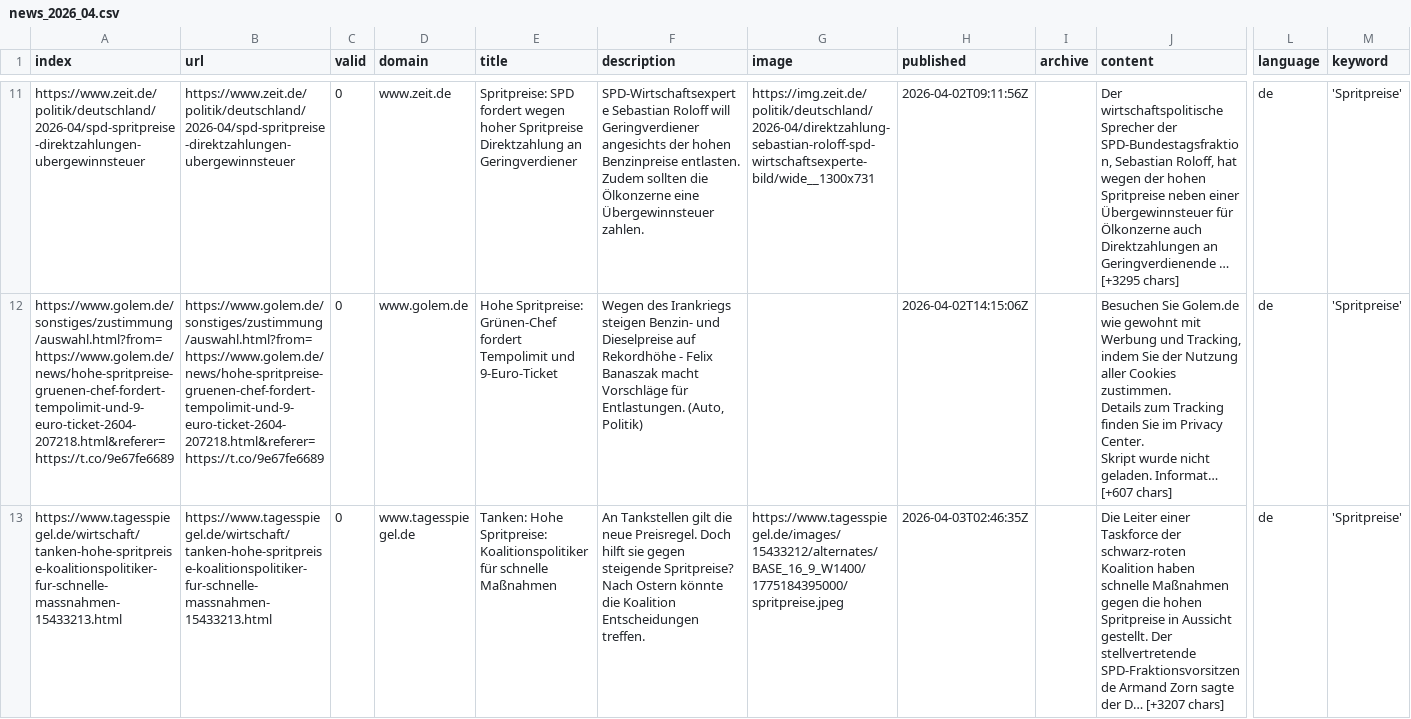
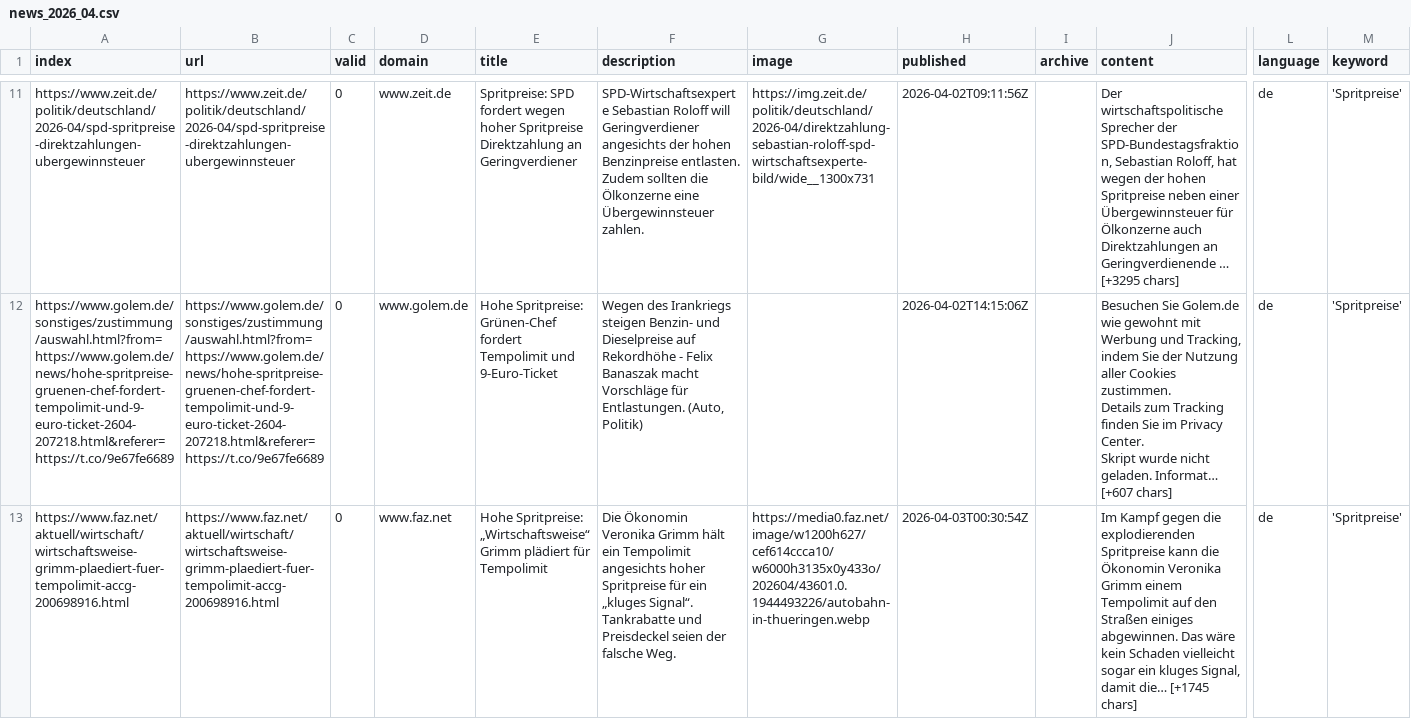
Before and after one commit to paulski99-news/winterIsComing2, a CSV file: csv/news_2026_04.csv, drawn as a sheet; only a part is shown, gaps mark what is left out; the shorter side is filled out with more unchanged rows; rows hold the shown columns only; the diff covers the shown part only; the diff names each change by its address in the sheet, - before the commit and + after, or states it on an @@ line.

```diff
--- a/csv/news_2026_04.csv
+++ b/csv/news_2026_04.csv
+row 13: https://www.faz.net/aktuell/wirtschaft/wirtschaftsweise-grimm-plaediert-fuer-tempolimit-accg-200698916.html | https://www.faz.net/aktuell/wirtschaft/wirtschaftsweise-grimm-plaediert-fuer-tempolimit-accg-200698916.html | 0 | www.faz.net | Hohe Spritpreise: „Wirtschaftsweise“ Grimm plädiert für Tempolimit | Die Ökonomin Veronika Grimm hält ein Tempolimit angesichts hoher Spritpreise für ein „kluges Signal“. Tankrabatte und Preisdeckel seien der falsche Weg. | https://media0.faz.net/image/w1200h627/cef614ccca10/w6000h3135x0y433o/202604/43601.0.1944493226/autobahn-in-thueringen.webp | 2026-04-03T00:30:54Z |  | Im Kampf gegen die explodierenden Spritpreise kann die Ökonomin Veronika Grimm einem Tempolimit auf den Straßen einiges abgewinnen. Das wäre kein Schaden vielleicht sogar ein kluges Signal, damit die… [+1745 chars] | de | 'Spritpreise'
```
Also changed, not shown: 2 added rows elsewhere in this file, csv/news_2026_03.csv, keywords.csv.
